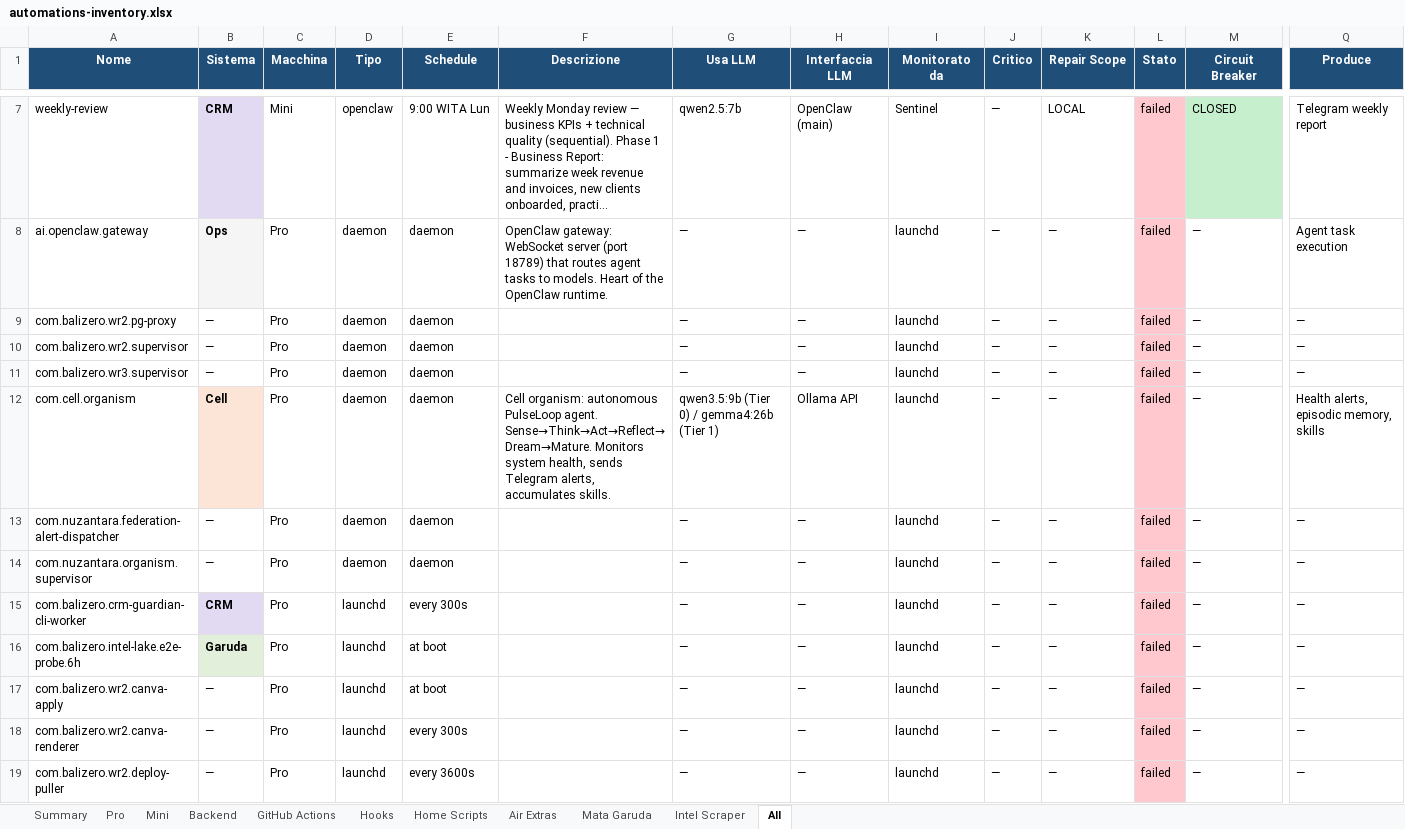
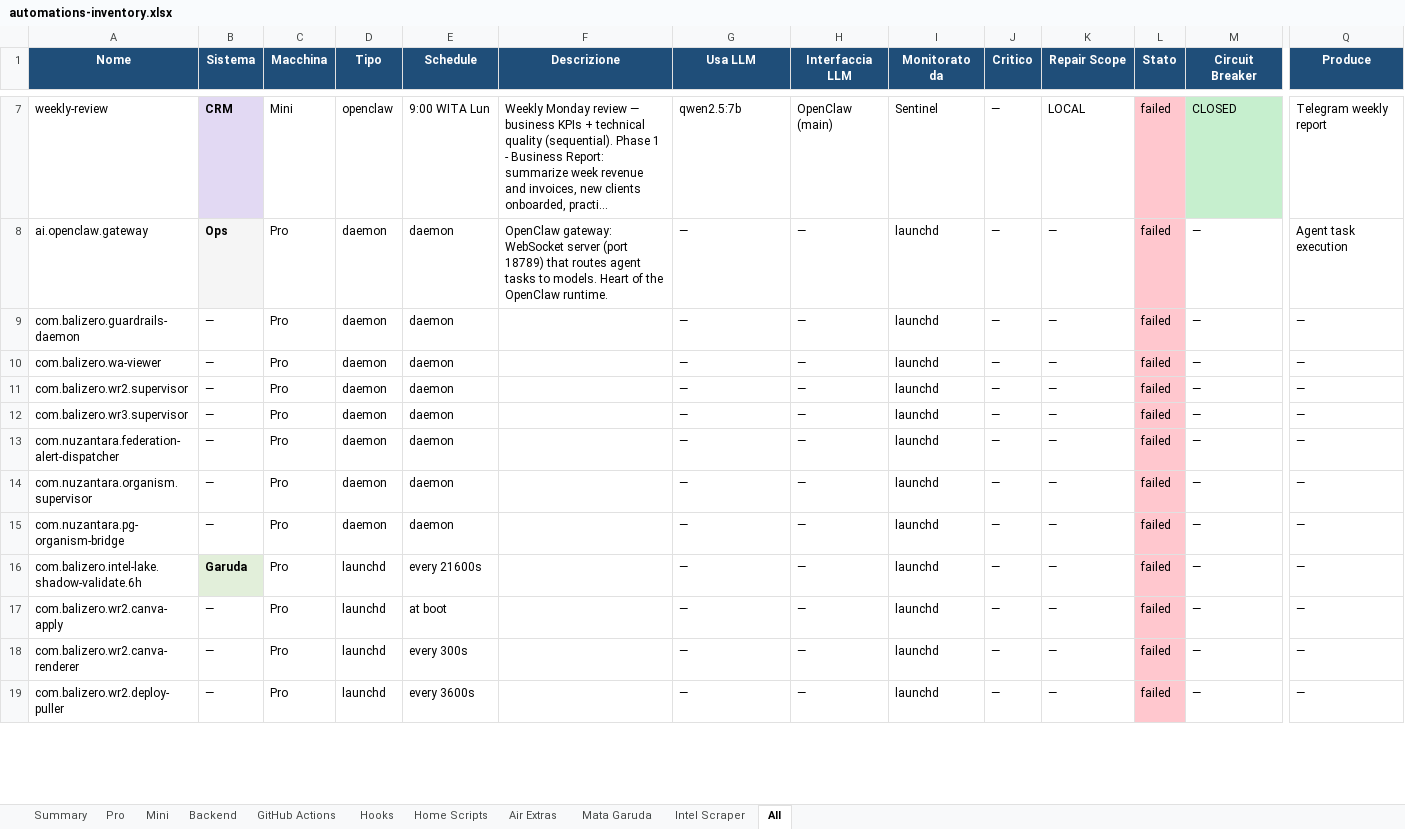
Before and after one commit to Bali-Zero/Teman2, an Excel workbook: docs/automations-inventory.xlsx, sheet All, drawn as a sheet; only a part is shown, gaps mark what is left out; long unchanged cells end in …; values as stored, in another font and other column widths than the file's, no borders; removed rows and columns are numbered as before the commit, all else as after; rows hold the shown columns only; the diff covers the shown part only; the diff names each change by its address in the sheet, - before the commit and + after, or states it on an @@ line.

```diff
--- a/docs/automations-inventory.xlsx (sheet All)
+++ b/docs/automations-inventory.xlsx (sheet All)
+row 9: com.balizero.guardrails-daemon | — | Pro | daemon | daemon |  | — | — | launchd | — | — | failed | — | —
-A10 (Nome): com.balizero.wr2.pg-proxy
+A10 (Nome): com.balizero.wa-viewer
-row 12: com.cell.organism | Cell | Pro | daemon | daemon | Cell organism: autonomous PulseLoop agent. Sense→Think→Act→Reflect→Dream→Mature. Monitors system health, sends Telegram alerts, accumulates skills. | qwen3.5:9b (Tier 0) / gemma4:26b (Tier 1) | Ollama API | launchd | — | — | failed | — | Health alerts, episodic memory, skills
-A15 (Nome): com.balizero.crm-guardian-cli-worker
+A15 (Nome): com.nuzantara.pg-organism-bridge
-B15 (Sistema): CRM
+B15 (Sistema): —
@@ B15 fill: #E2D9F3 → none, bold: on → off @@
-D15 (Tipo): launchd
+D15 (Tipo): daemon
-E15 (Schedule): every 300s
+E15 (Schedule): daemon
-A16 (Nome): com.balizero.intel-lake.e2e-probe.6h
+A16 (Nome): com.balizero.intel-lake.shadow-validate.6h
-E16 (Schedule): at boot
+E16 (Schedule): every 21600s
```
Also changed, not shown: 11 added rows, 9 removed rows, 5 edited cells and cell formats elsewhere in this sheet, sheet Pro, sheet Mini, sheet Summary, 13 other files.
